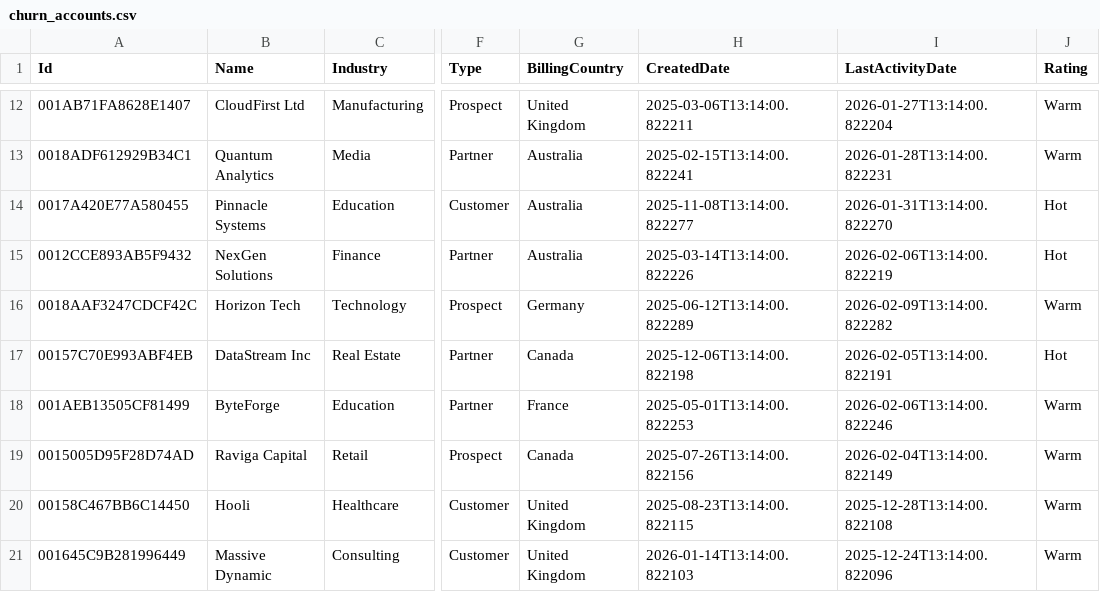
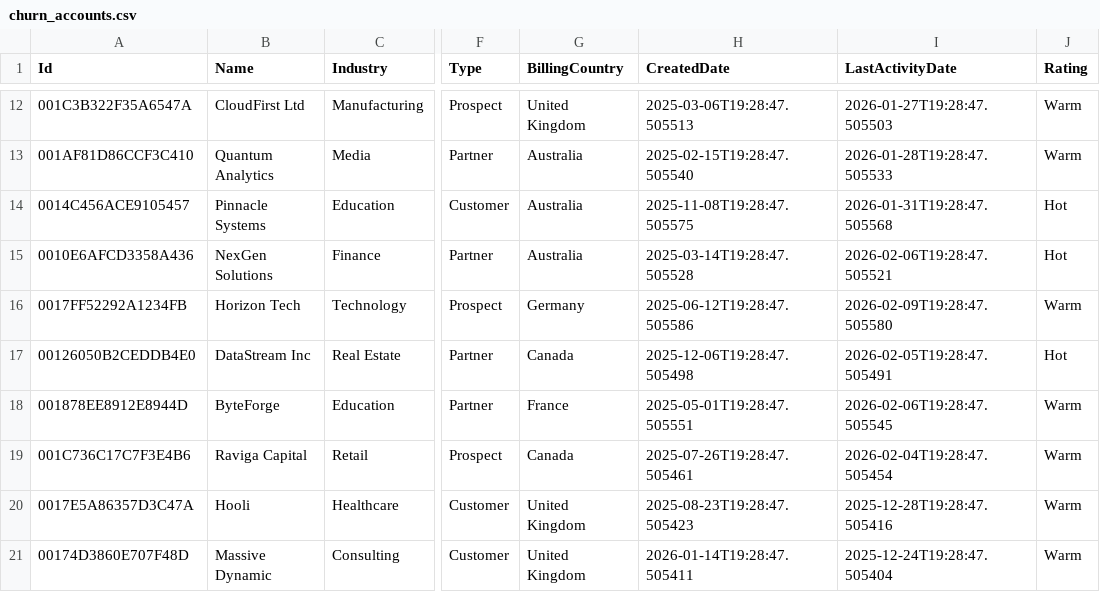
Before and after one commit to benhgclarke/salesforce-analytics, a CSV file: data/powerbi/churn_accounts.csv, drawn as a sheet; only a part is shown, gaps mark what is left out; the diff covers the shown part only; the diff names each change by its address in the sheet, - before the commit and + after, or states it on an @@ line.

```diff
--- a/data/powerbi/churn_accounts.csv
+++ b/data/powerbi/churn_accounts.csv
-A12 (Id): 001AB71FA8628E1407
+A12 (Id): 001C3B322F35A6547A
-H12 (CreatedDate): 2025-03-06T13:14:00.822211
+H12 (CreatedDate): 2025-03-06T19:28:47.505513
-I12 (LastActivityDate): 2026-01-27T13:14:00.822204
+I12 (LastActivityDate): 2026-01-27T19:28:47.505503
-A13 (Id): 0018ADF612929B34C1
+A13 (Id): 001AF81D86CCF3C410
-H13 (CreatedDate): 2025-02-15T13:14:00.822241
+H13 (CreatedDate): 2025-02-15T19:28:47.505540
-I13 (LastActivityDate): 2026-01-28T13:14:00.822231
+I13 (LastActivityDate): 2026-01-28T19:28:47.505533
-A14 (Id): 0017A420E77A580455
+A14 (Id): 0014C456ACE9105457
-H14 (CreatedDate): 2025-11-08T13:14:00.822277
+H14 (CreatedDate): 2025-11-08T19:28:47.505575
-I14 (LastActivityDate): 2026-01-31T13:14:00.822270
+I14 (LastActivityDate): 2026-01-31T19:28:47.505568
-A15 (Id): 0012CCE893AB5F9432
+A15 (Id): 0010E6AFCD3358A436
-H15 (CreatedDate): 2025-03-14T13:14:00.822226
+H15 (CreatedDate): 2025-03-14T19:28:47.505528
-I15 (LastActivityDate): 2026-02-06T13:14:00.822219
+I15 (LastActivityDate): 2026-02-06T19:28:47.505521
-A16 (Id): 0018AAF3247CDCF42C
+A16 (Id): 0017FF52292A1234FB
-H16 (CreatedDate): 2025-06-12T13:14:00.822289
+H16 (CreatedDate): 2025-06-12T19:28:47.505586
-I16 (LastActivityDate): 2026-02-09T13:14:00.822282
+I16 (LastActivityDate): 2026-02-09T19:28:47.505580
-A17 (Id): 00157C70E993ABF4EB
+A17 (Id): 00126050B2CEDDB4E0
-H17 (CreatedDate): 2025-12-06T13:14:00.822198
+H17 (CreatedDate): 2025-12-06T19:28:47.505498
-I17 (LastActivityDate): 2026-02-05T13:14:00.822191
+I17 (LastActivityDate): 2026-02-05T19:28:47.505491
-A18 (Id): 001AEB13505CF81499
+A18 (Id): 001878EE8912E8944D
-H18 (CreatedDate): 2025-05-01T13:14:00.822253
+H18 (CreatedDate): 2025-05-01T19:28:47.505551
-I18 (LastActivityDate): 2026-02-06T13:14:00.822246
+I18 (LastActivityDate): 2026-02-06T19:28:47.505545
-A19 (Id): 0015005D95F28D74AD
+A19 (Id): 001C736C17C7F3E4B6
-H19 (CreatedDate): 2025-07-26T13:14:00.822156
+H19 (CreatedDate): 2025-07-26T19:28:47.505461
-I19 (LastActivityDate): 2026-02-04T13:14:00.822149
+I19 (LastActivityDate): 2026-02-04T19:28:47.505454
-A20 (Id): 00158C467BB6C14450
+A20 (Id): 0017E5A86357D3C47A
-H20 (CreatedDate): 2025-08-23T13:14:00.822115
+H20 (CreatedDate): 2025-08-23T19:28:47.505423
-I20 (LastActivityDate): 2025-12-28T13:14:00.822108
+I20 (LastActivityDate): 2025-12-28T19:28:47.505416
-A21 (Id): 001645C9B281996449
+A21 (Id): 00174D3860E707F48D
-H21 (CreatedDate): 2026-01-14T13:14:00.822103
+H21 (CreatedDate): 2026-01-14T19:28:47.505411
-I21 (LastActivityDate): 2025-12-24T13:14:00.822096
+I21 (LastActivityDate): 2025-12-24T19:28:47.505404
```
Also changed, not shown: 45 edited cells elsewhere in this file, data/powerbi/lead_scores.csv, 9 other files.
